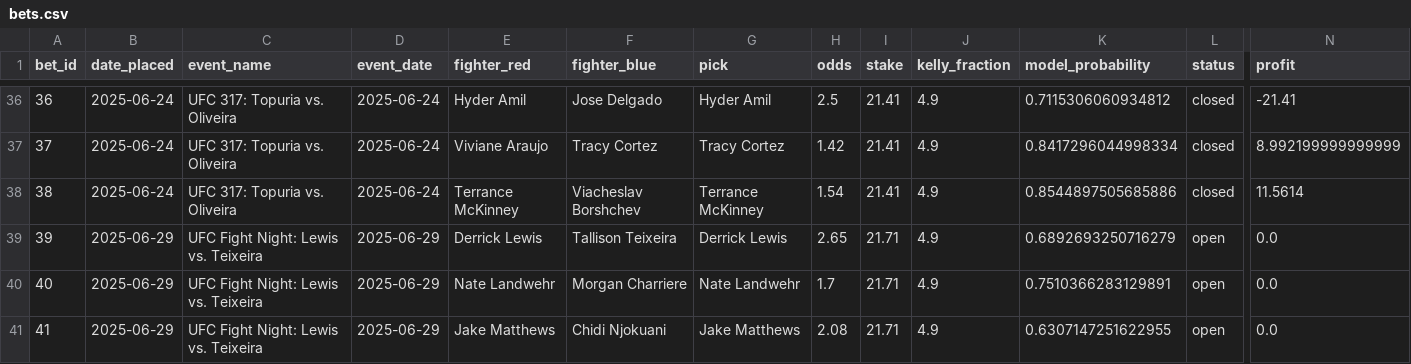
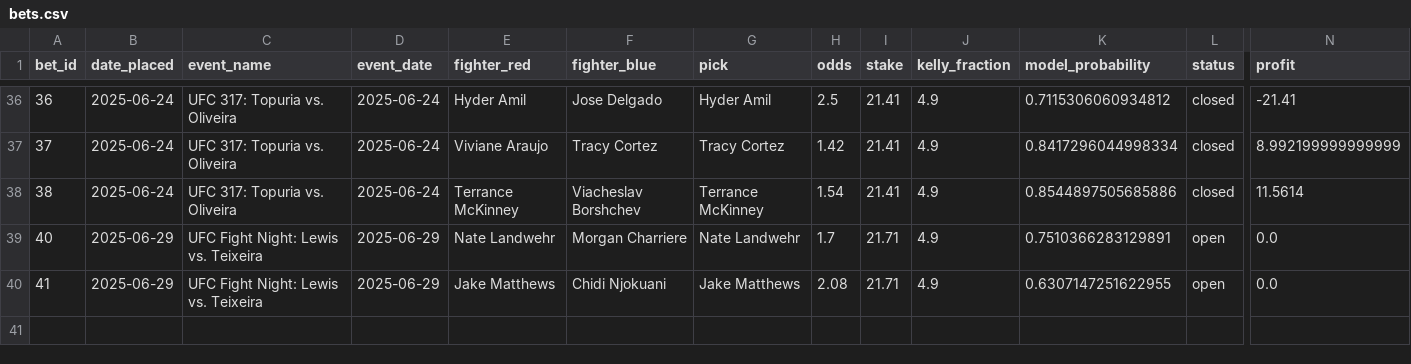
Before and after one commit to narvall018/ufc_predictor, a CSV file: bets/bets.csv, drawn as a sheet; only a part is shown, gaps mark what is left out; rows hold the shown columns only; the diff names each change by its address in the sheet, - before the commit and + after, or states it on an @@ line.

Commit message:
Delete bet #39

```diff
--- a/bets/bets.csv
+++ b/bets/bets.csv
-row 39: 39 | 2025-06-29 | UFC Fight Night: Lewis vs. Teixeira | 2025-06-29 | Derrick Lewis | Tallison Teixeira | Derrick Lewis | 2.65 | 21.71 | 4.9 | 0.6892693250716279 | open | 0.0
```
